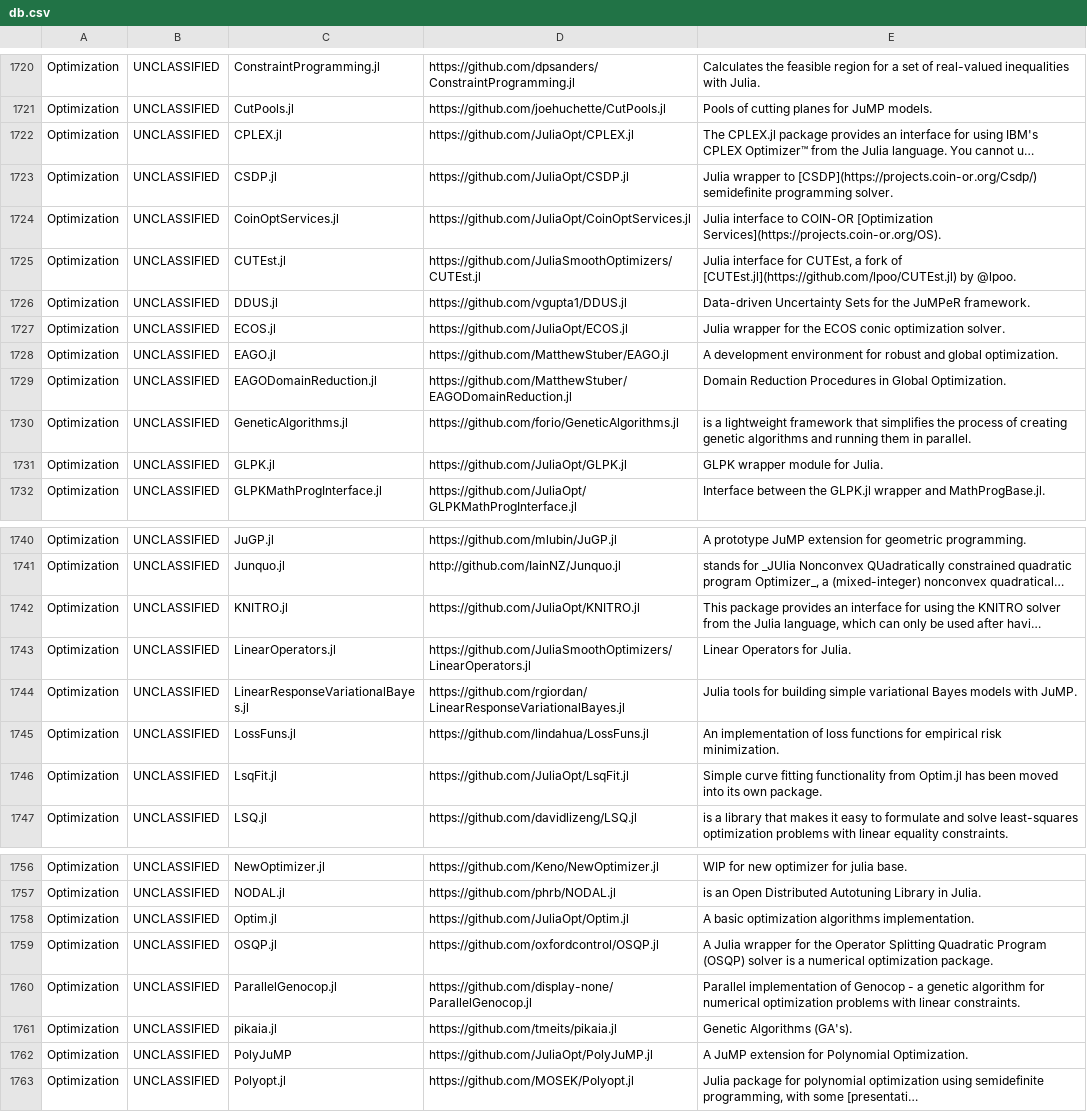
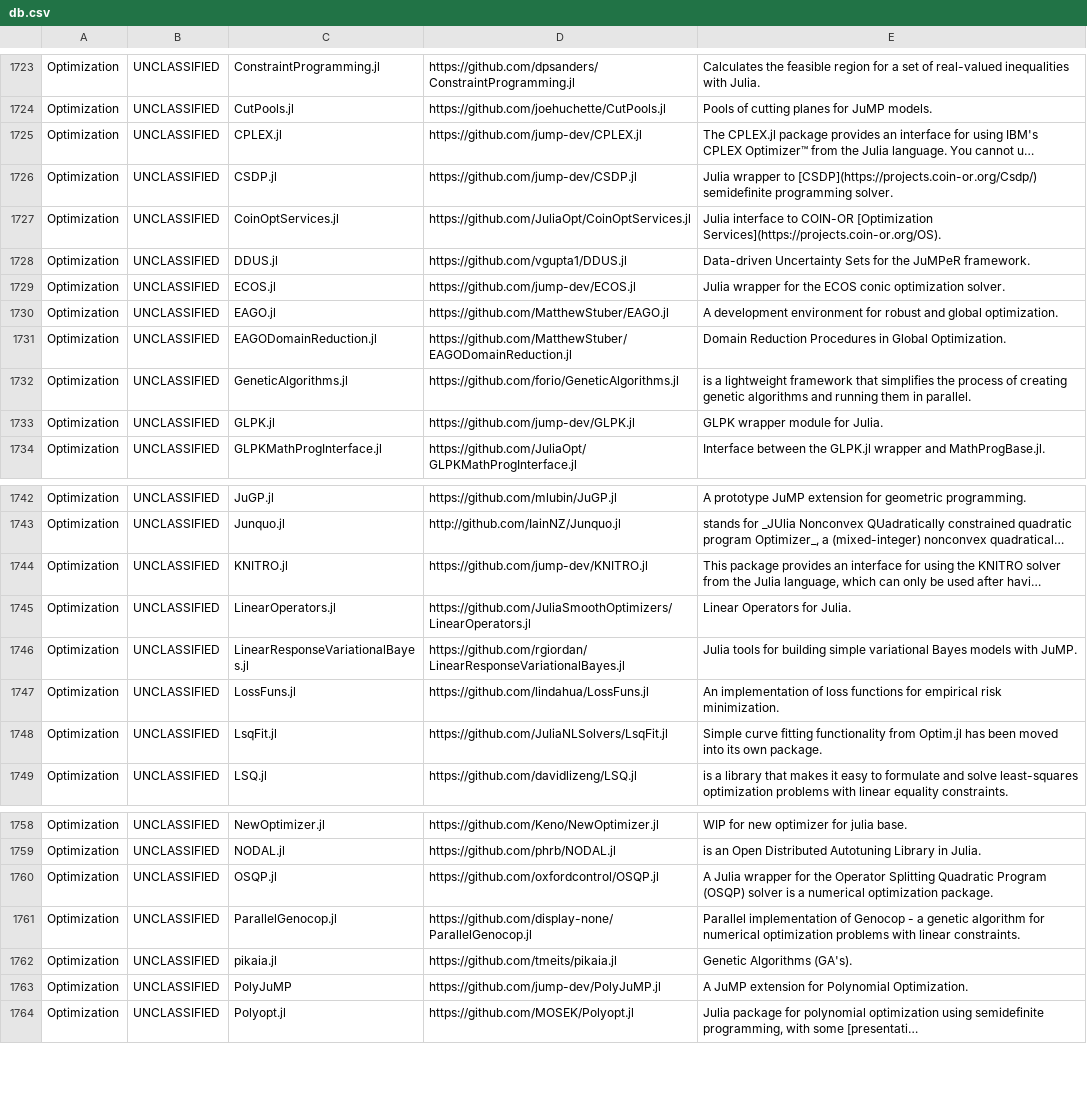
Before and after one commit to svaksha/Julia.jl, a CSV file: db.csv, drawn as a sheet; only a part is shown, gaps mark what is left out; long unchanged cells end in …; removed rows and columns are numbered as before the commit, all else as after; the diff covers the shown part only; the diff names each change by its address in the sheet, - before the commit and + after, or states it on an @@ line.

```diff
--- a/db.csv
+++ b/db.csv
-D1725: https://github.com/JuliaOpt/CPLEX.jl
+D1725: https://github.com/jump-dev/CPLEX.jl
-D1726: https://github.com/JuliaOpt/CSDP.jl
+D1726: https://github.com/jump-dev/CSDP.jl
-row 1725: Optimization | UNCLASSIFIED | CUTEst.jl | https://github.com/JuliaSmoothOptimizers/CUTEst.jl | Julia interface for CUTEst, a fork of [CUTEst.jl](https://github.com/lpoo/CUTEst.jl) by @lpoo.
-D1729: https://github.com/JuliaOpt/ECOS.jl
+D1729: https://github.com/jump-dev/ECOS.jl
-D1733: https://github.com/JuliaOpt/GLPK.jl
+D1733: https://github.com/jump-dev/GLPK.jl
-D1744: https://github.com/JuliaOpt/KNITRO.jl
+D1744: https://github.com/jump-dev/KNITRO.jl
-D1748: https://github.com/JuliaOpt/LsqFit.jl
+D1748: https://github.com/JuliaNLSolvers/LsqFit.jl
-row 1758: Optimization | UNCLASSIFIED | Optim.jl | https://github.com/JuliaOpt/Optim.jl | A basic optimization algorithms implementation.
-D1763: https://github.com/JuliaOpt/PolyJuMP.jl
+D1763: https://github.com/jump-dev/PolyJuMP.jl
```
Also changed, not shown: 5 added rows, 2 removed rows and 11 edited cells elsewhere in this file, 1 other file.
